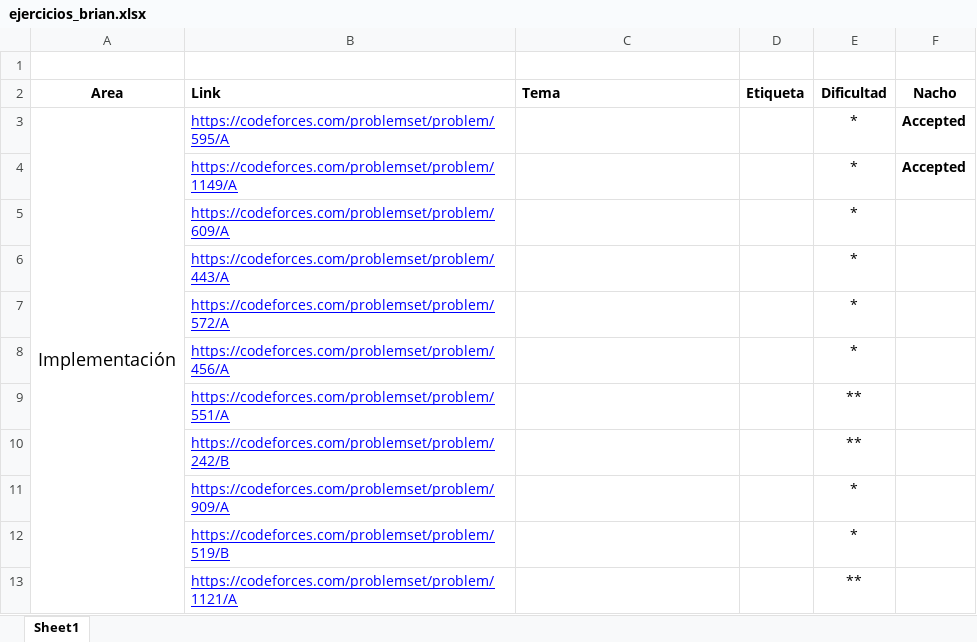
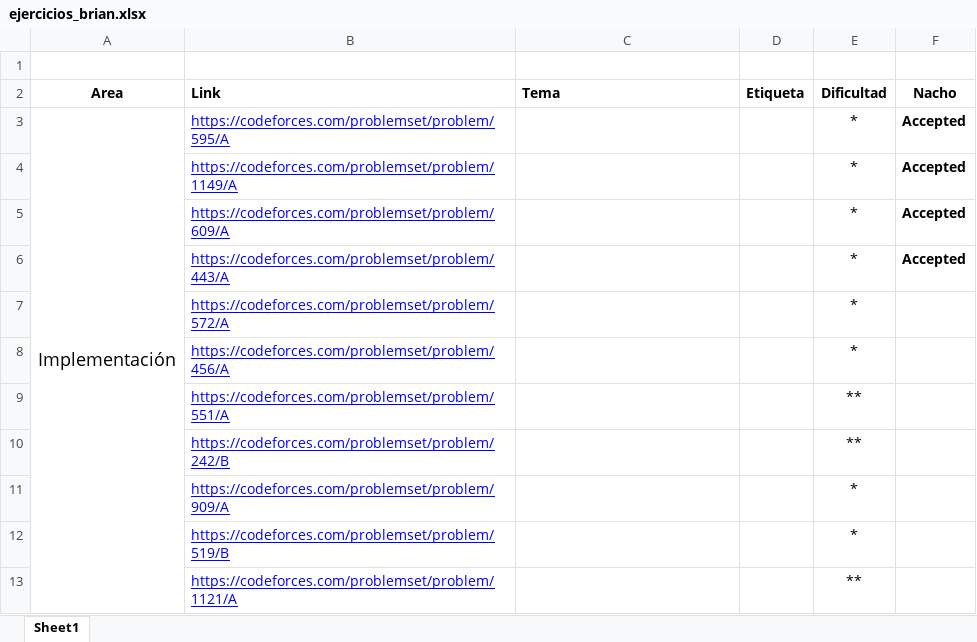
Before and after one commit to thcarrito/guardian-biblioteca, an Excel workbook: ejercicios_brian.xlsx, sheet Sheet1, drawn as a sheet; only a part is shown; values as stored, in another font and other column widths than the file's, no borders; conditional formats not drawn; the diff names each change by its address in the sheet, - before the commit and + after, or states it on an @@ line.

```diff
--- a/ejercicios_brian.xlsx (sheet Sheet1)
+++ b/ejercicios_brian.xlsx (sheet Sheet1)
-F5:F6 (Nacho): (empty)
+F5:F6 (Nacho): Accepted
```
Also changed, not shown: 3 other files.
